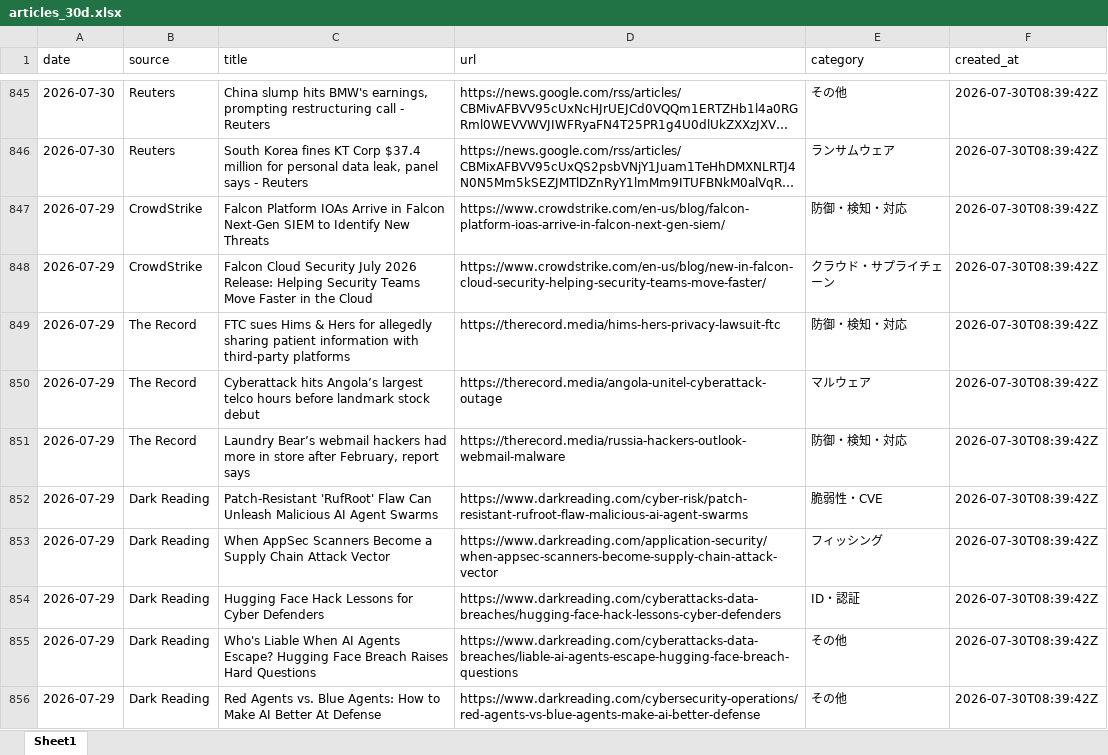
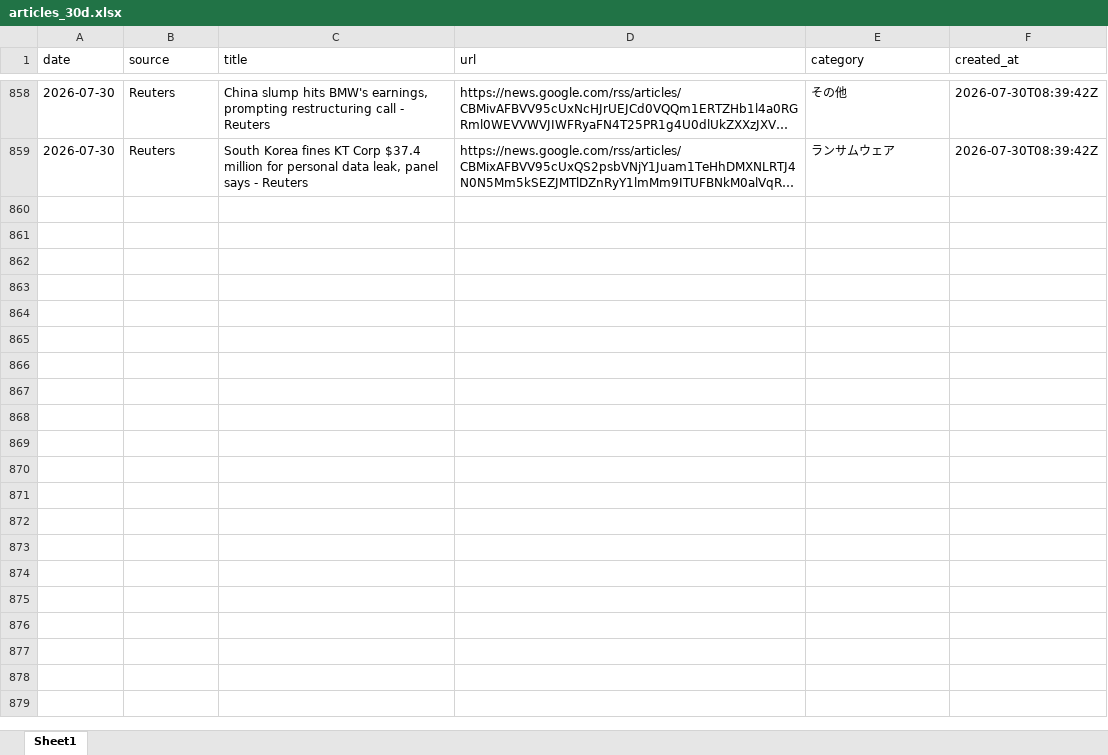
Before and after one commit to Riku888/industry-news-discord-bot, an Excel workbook: docs/exports/articles_30d.xlsx, sheet Sheet1, drawn as a sheet; only a part is shown, gaps mark what is left out; long unchanged cells end in …; values as stored, in another font and other column widths than the file's, no borders; removed rows and columns are numbered as before the commit, all else as after; the diff covers the shown part only; the diff names each change by its address in the sheet, - before the commit and + after, or states it on an @@ line.

```diff
--- a/docs/exports/articles_30d.xlsx (sheet Sheet1)
+++ b/docs/exports/articles_30d.xlsx (sheet Sheet1)
-row 847: 2026-07-29 | CrowdStrike | Falcon Platform IOAs Arrive in Falcon Next-Gen SIEM to Identify New Threats | https://www.crowdstrike.com/en-us/blog/falcon-platform-ioas-arrive-in-falcon-next-gen-siem/ | 防御・検知・対応 | 2026-07-30T08:39:42Z
-row 848: 2026-07-29 | CrowdStrike | Falcon Cloud Security July 2026 Release: Helping Security Teams Move Faster in the Cloud | https://www.crowdstrike.com/en-us/blog/new-in-falcon-cloud-security-helping-security-teams-move-faster/ | クラウド・サプライチェーン | 2026-07-30T08:39:42Z
-row 849: 2026-07-29 | The Record | FTC sues Hims & Hers for allegedly sharing patient information with third-party platforms | https://therecord.media/hims-hers-privacy-lawsuit-ftc | 防御・検知・対応 | 2026-07-30T08:39:42Z
-row 850: 2026-07-29 | The Record | Cyberattack hits Angola’s largest telco hours before landmark stock debut | https://therecord.media/angola-unitel-cyberattack-outage | マルウェア | 2026-07-30T08:39:42Z
-row 851: 2026-07-29 | The Record | Laundry Bear’s webmail hackers had more in store after February, report says | https://therecord.media/russia-hackers-outlook-webmail-malware | 防御・検知・対応 | 2026-07-30T08:39:42Z
-row 852: 2026-07-29 | Dark Reading | Patch-Resistant 'RufRoot' Flaw Can Unleash Malicious AI Agent Swarms | https://www.darkreading.com/cyber-risk/patch-resistant-rufroot-flaw-malicious-ai-agent-swarms | 脆弱性・CVE | 2026-07-30T08:39:42Z
-row 853: 2026-07-29 | Dark Reading | When AppSec Scanners Become a Supply Chain Attack Vector | https://www.darkreading.com/application-security/when-appsec-scanners-become-supply-chain-attack-vector | フィッシング | 2026-07-30T08:39:42Z
-row 854: 2026-07-29 | Dark Reading | Hugging Face Hack Lessons for Cyber Defenders | https://www.darkreading.com/cyberattacks-data-breaches/hugging-face-hack-lessons-cyber-defenders | ID・認証 | 2026-07-30T08:39:42Z
-row 855: 2026-07-29 | Dark Reading | Who's Liable When AI Agents Escape? Hugging Face Breach Raises Hard Questions | https://www.darkreading.com/cyberattacks-data-breaches/liable-ai-agents-escape-hugging-face-breach-questions | その他 | 2026-07-30T08:39:42Z
-row 856: 2026-07-29 | Dark Reading | Red Agents vs. Blue Agents: How to Make AI Better At Defense | https://www.darkreading.com/cybersecurity-operations/red-agents-vs-blue-agents-make-ai-better-defense | その他 | 2026-07-30T08:39:42Z
```
Also changed, not shown: 13 added rows and 22 removed rows elsewhere in this sheet, docs/exports/articles_90d.xlsx, 8 other files.
